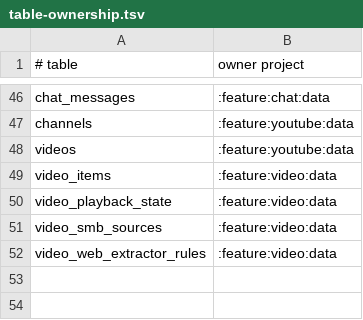
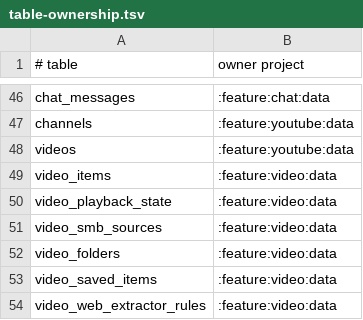
Before and after one commit to sterashima78/android-app, a TSV file: config/architecture/table-ownership.tsv, drawn as a sheet; only a part is shown, gaps mark what is left out; the diff names each change by its address in the sheet, - before the commit and + after, or states it on an @@ line.

Commit message:
feat(video): add saved folders

```diff
--- a/config/architecture/table-ownership.tsv
+++ b/config/architecture/table-ownership.tsv
+row 52: video_folders | :feature:video:data
+row 53: video_saved_items | :feature:video:data
```
Also changed, not shown: 14 other files.
